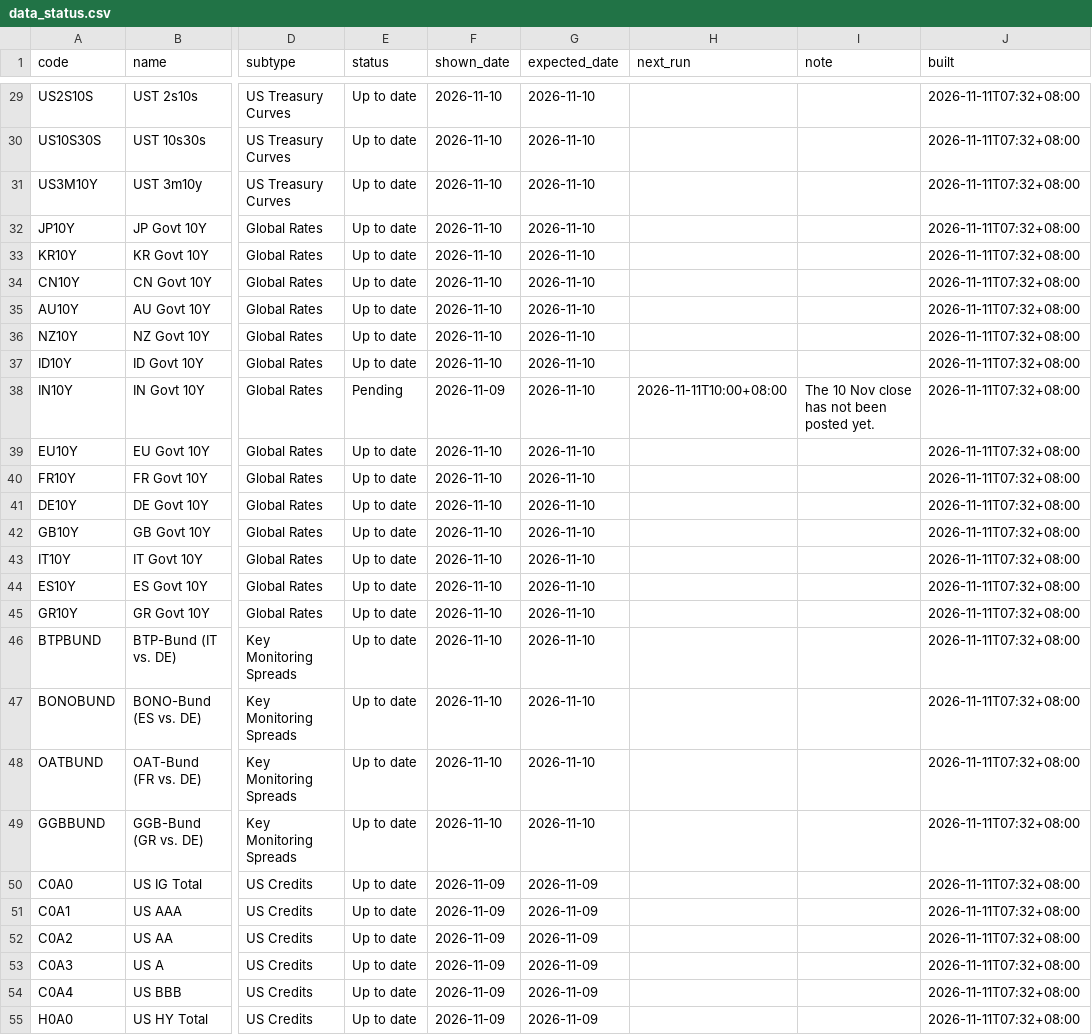
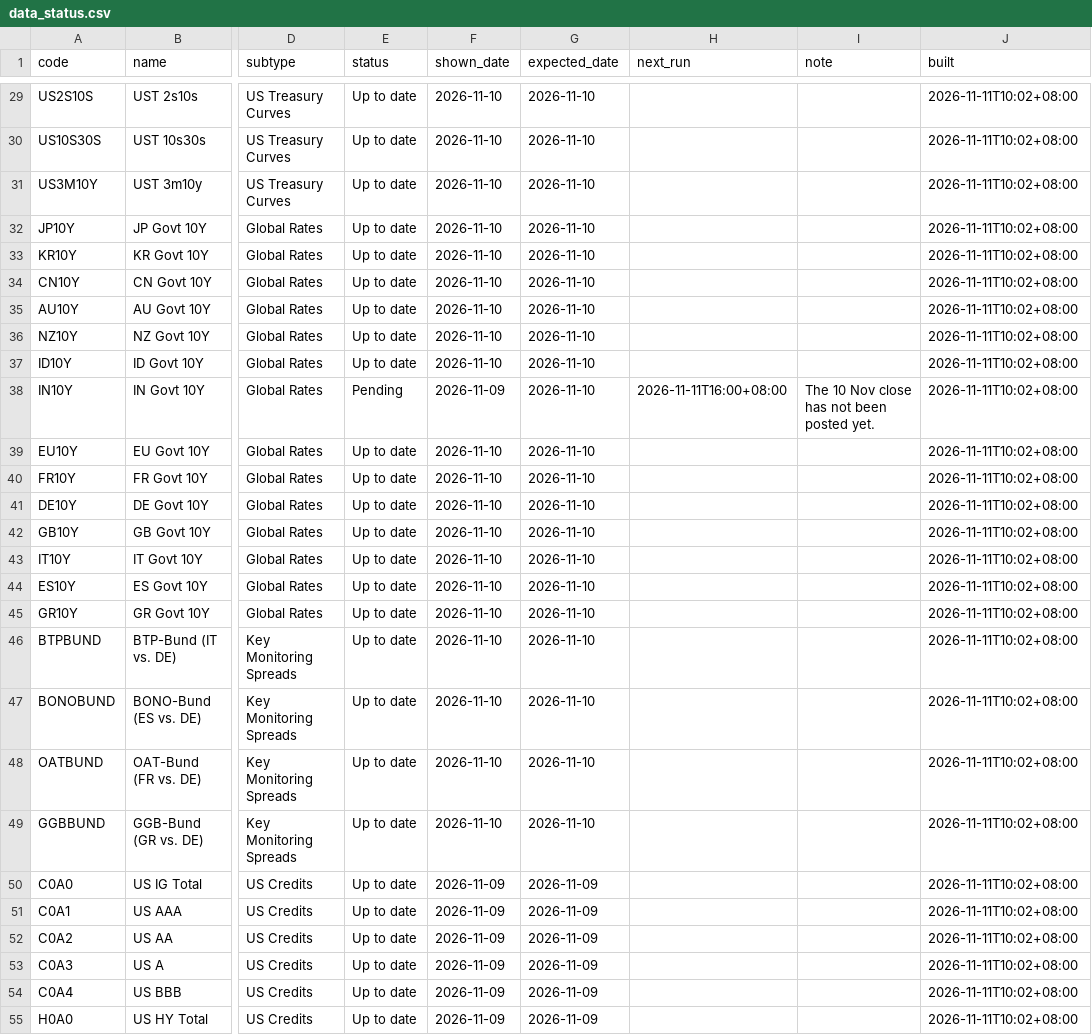
Before and after one commit to EricLiu76/market-dashboard, a CSV file: data/data_status.csv, drawn as a sheet; only a part is shown, gaps mark what is left out; the diff covers the shown part only; the diff names each change by its address in the sheet, - before the commit and + after, or states it on an @@ line.

```diff
--- a/data/data_status.csv
+++ b/data/data_status.csv
-J29:J55 (built): 2026-11-11T07:32+08:00
+J29:J55 (built): 2026-11-11T10:02+08:00
-H38 (next_run): 2026-11-11T10:00+08:00
+H38 (next_run): 2026-11-11T16:00+08:00
```
Also changed, not shown: 159 edited cells elsewhere in this file, data/market_snapshot.csv, 1 other file.
